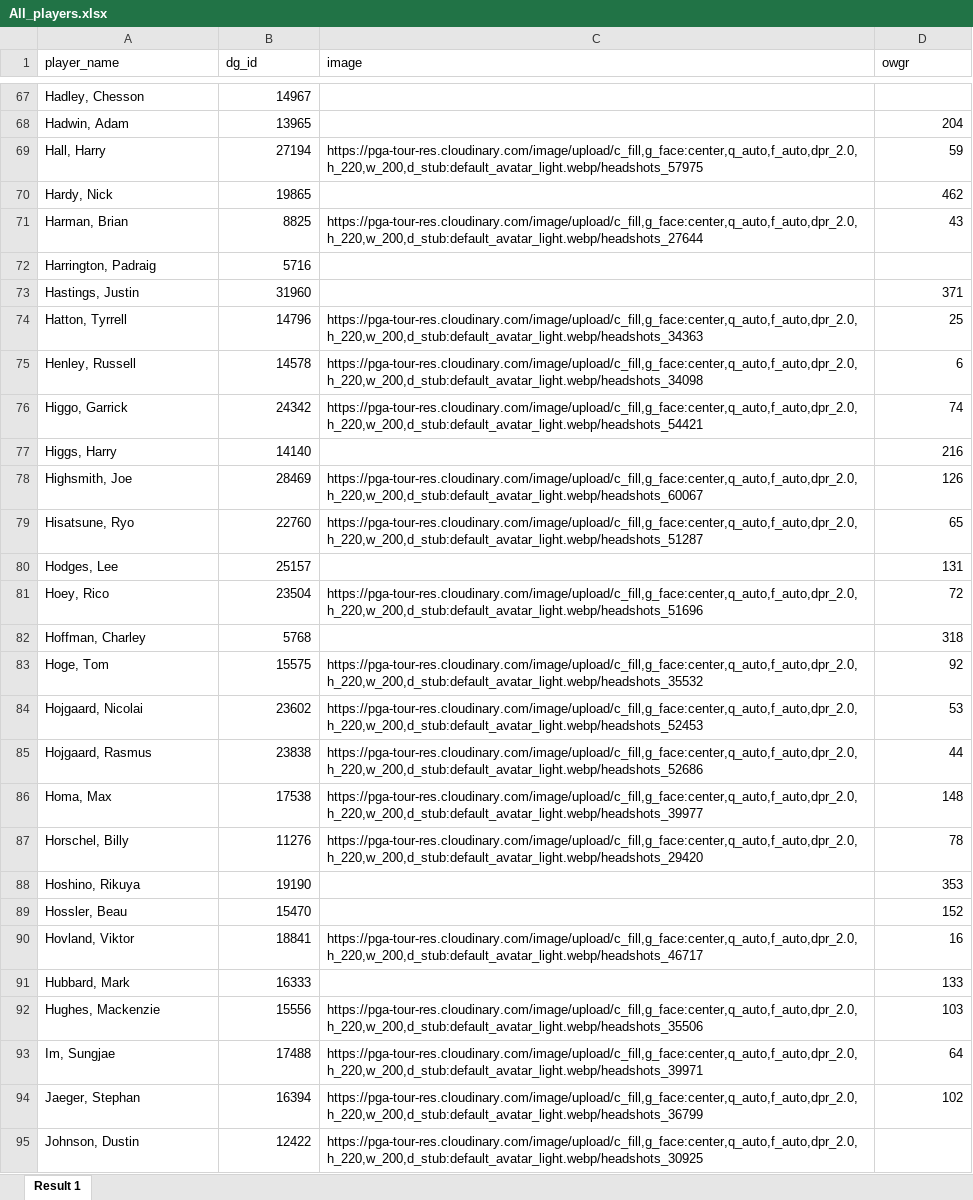
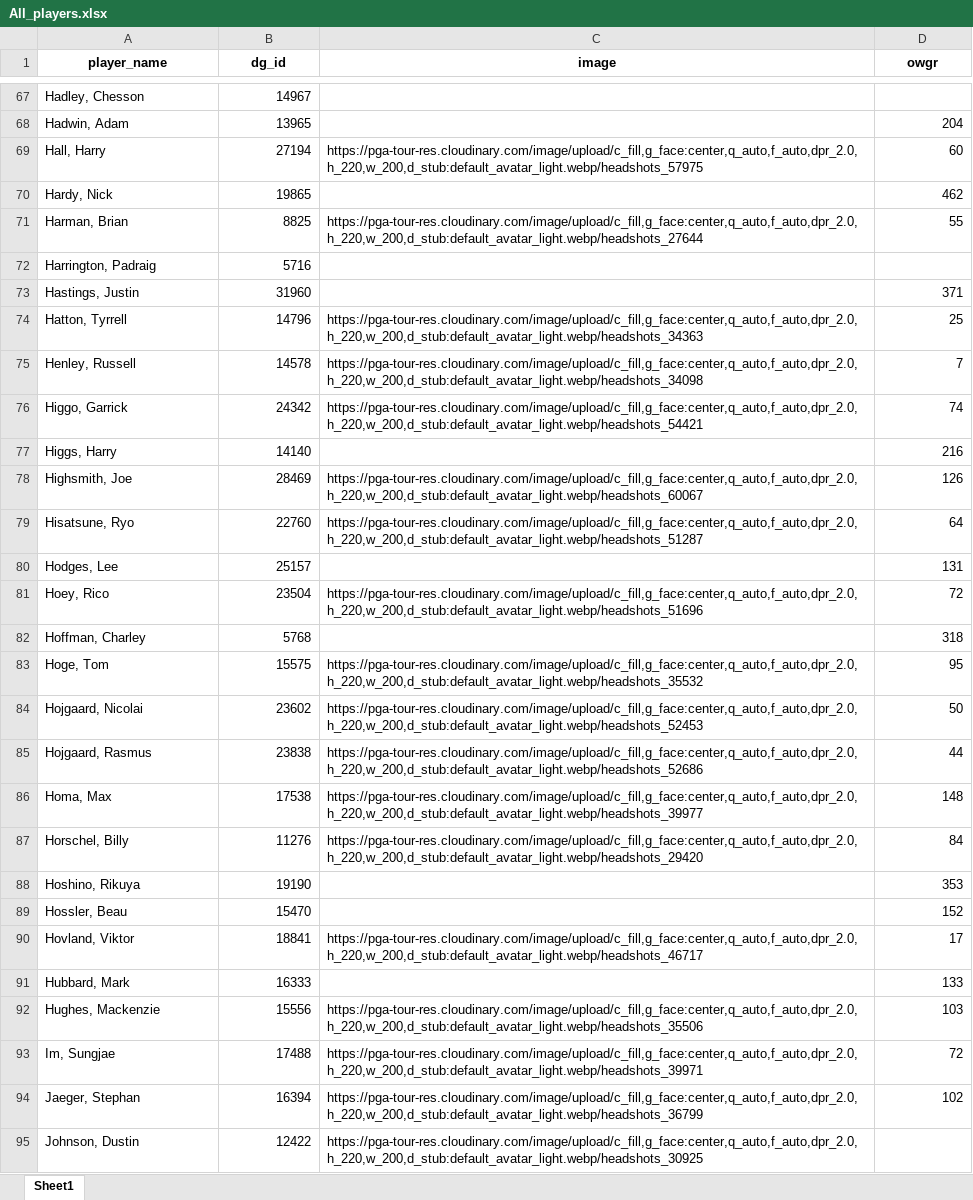
Before and after one commit to nayjaycee/OAD, an Excel workbook: Data/MST/All_players.xlsx, sheet Sheet1, drawn as a sheet; only a part is shown, gaps mark what is left out; values as stored, in another font and other column widths than the file's, no borders; charts and pictures not drawn; the diff covers the shown part only; the diff names each change by its address in the sheet, - before the commit and + after, or states it on an @@ line.

```diff
--- a/Data/MST/All_players.xlsx (sheet Sheet1)
+++ b/Data/MST/All_players.xlsx (sheet Sheet1)
-sheet tab: Result 1
+sheet tab: Sheet1
@@ A1:D1 bold: off → on, alignment: left → center @@
-D69 (owgr): 59
+D69 (owgr): 60
-D71 (owgr): 43
+D71 (owgr): 55
-D75 (owgr): 6
+D75 (owgr): 7
-D79 (owgr): 65
+D79 (owgr): 64
-D83 (owgr): 92
+D83 (owgr): 95
-D84 (owgr): 53
+D84 (owgr): 50
-D87 (owgr): 78
+D87 (owgr): 84
-D90 (owgr): 16
+D90 (owgr): 17
-D93 (owgr): 64
+D93 (owgr): 72
```
Also changed, not shown: 55 edited cells elsewhere in this sheet, charts or pictures, Data/MST/Fields.xlsx, 5 other files.
